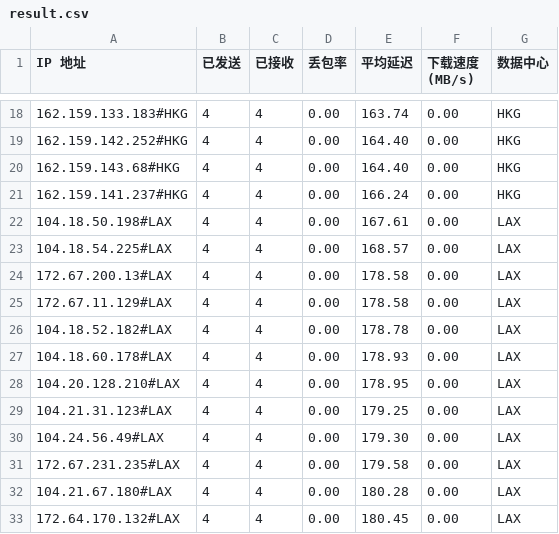
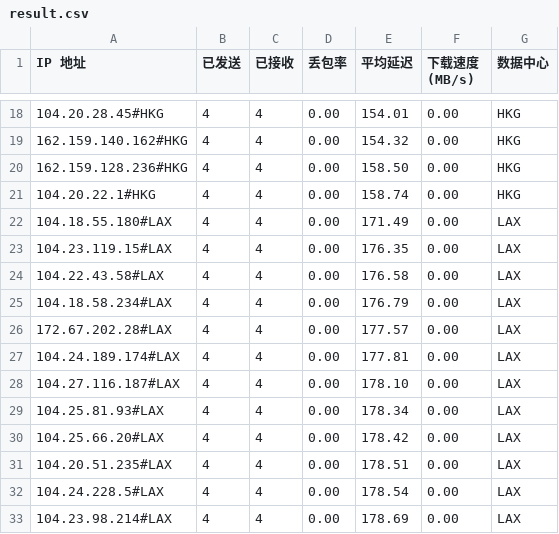
Before and after one commit to lls94/CloudflareSpeedTest, a CSV file: dist/result.csv, drawn as a sheet; only a part is shown, gaps mark what is left out; the diff covers the shown part only.

```diff
--- a/dist/result.csv
+++ b/dist/result.csv
@@ -18,16 +18,16 @@ IP 地址,已发送,已接收,丢包率,平均延迟,下载速度 (MB/s),数据
-162.159.133.183#HKG,4,4,0.00,163.74,0.00,HKG
-162.159.142.252#HKG,4,4,0.00,164.40,0.00,HKG
-162.159.143.68#HKG,4,4,0.00,164.40,0.00,HKG
-162.159.141.237#HKG,4,4,0.00,166.24,0.00,HKG
-104.18.50.198#LAX,4,4,0.00,167.61,0.00,LAX
-104.18.54.225#LAX,4,4,0.00,168.57,0.00,LAX
-172.67.200.13#LAX,4,4,0.00,178.58,0.00,LAX
-172.67.11.129#LAX,4,4,0.00,178.58,0.00,LAX
-104.18.52.182#LAX,4,4,0.00,178.78,0.00,LAX
-104.18.60.178#LAX,4,4,0.00,178.93,0.00,LAX
-104.20.128.210#LAX,4,4,0.00,178.95,0.00,LAX
-104.21.31.123#LAX,4,4,0.00,179.25,0.00,LAX
-104.24.56.49#LAX,4,4,0.00,179.30,0.00,LAX
-172.67.231.235#LAX,4,4,0.00,179.58,0.00,LAX
-104.21.67.180#LAX,4,4,0.00,180.28,0.00,LAX
-172.64.170.132#LAX,4,4,0.00,180.45,0.00,LAX
+104.20.28.45#HKG,4,4,0.00,154.01,0.00,HKG
+162.159.140.162#HKG,4,4,0.00,154.32,0.00,HKG
+162.159.128.236#HKG,4,4,0.00,158.50,0.00,HKG
+104.20.22.1#HKG,4,4,0.00,158.74,0.00,HKG
+104.18.55.180#LAX,4,4,0.00,171.49,0.00,LAX
+104.23.119.15#LAX,4,4,0.00,176.35,0.00,LAX
+104.22.43.58#LAX,4,4,0.00,176.58,0.00,LAX
+104.18.58.234#LAX,4,4,0.00,176.79,0.00,LAX
+172.67.202.28#LAX,4,4,0.00,177.57,0.00,LAX
+104.24.189.174#LAX,4,4,0.00,177.81,0.00,LAX
+104.27.116.187#LAX,4,4,0.00,178.10,0.00,LAX
+104.25.81.93#LAX,4,4,0.00,178.34,0.00,LAX
+104.25.66.20#LAX,4,4,0.00,178.42,0.00,LAX
+104.20.51.235#LAX,4,4,0.00,178.51,0.00,LAX
+104.24.228.5#LAX,4,4,0.00,178.54,0.00,LAX
+104.23.98.214#LAX,4,4,0.00,178.69,0.00,LAX
```
Also changed, not shown: 1 added row and 50 edited cells elsewhere in this file, 2 other files.
